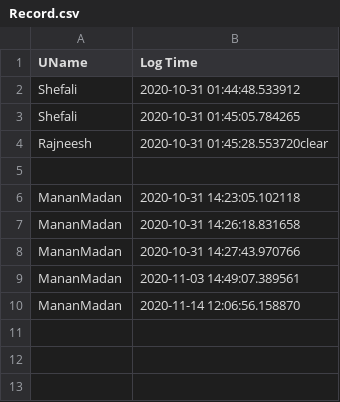
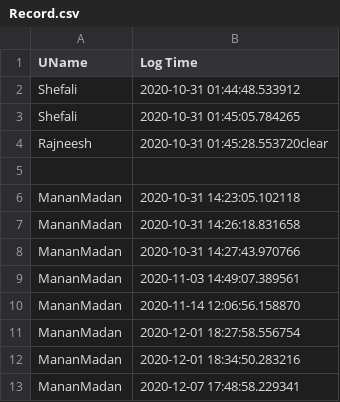
Before and after one commit to mananmadan/Unsupervised-Test, a CSV file: final/Record.csv, drawn as a sheet.

```diff
--- a/final/Record.csv
+++ b/final/Record.csv
@@ -10 +10,4 @@ MananMadan,2020-11-03 14:49:07.389561
 MananMadan,2020-11-14 12:06:56.158870
+MananMadan,2020-12-01 18:27:58.556754
+MananMadan,2020-12-01 18:34:50.283216
+MananMadan,2020-12-07 17:48:58.229341
```
Also changed, not shown: 7 other files.
